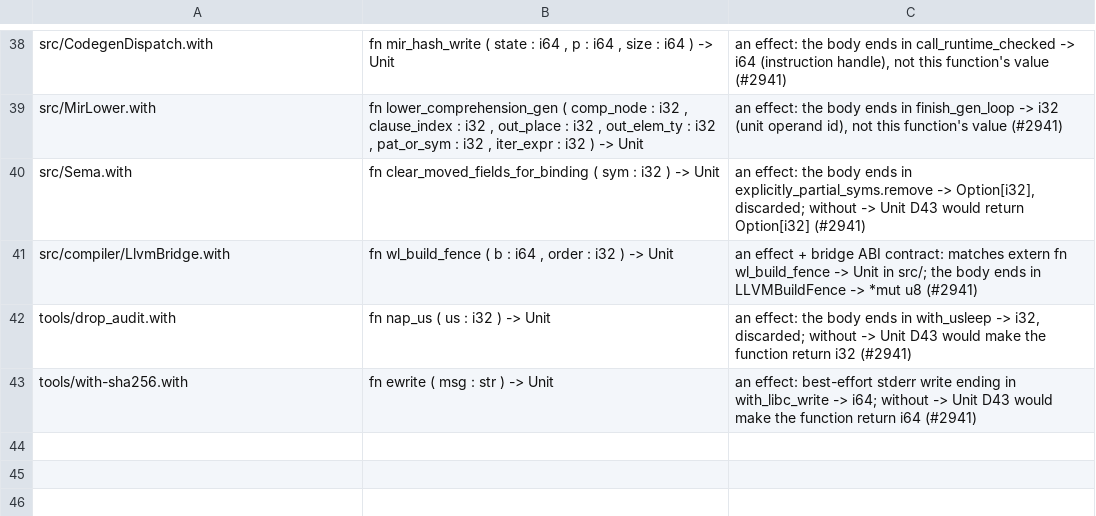
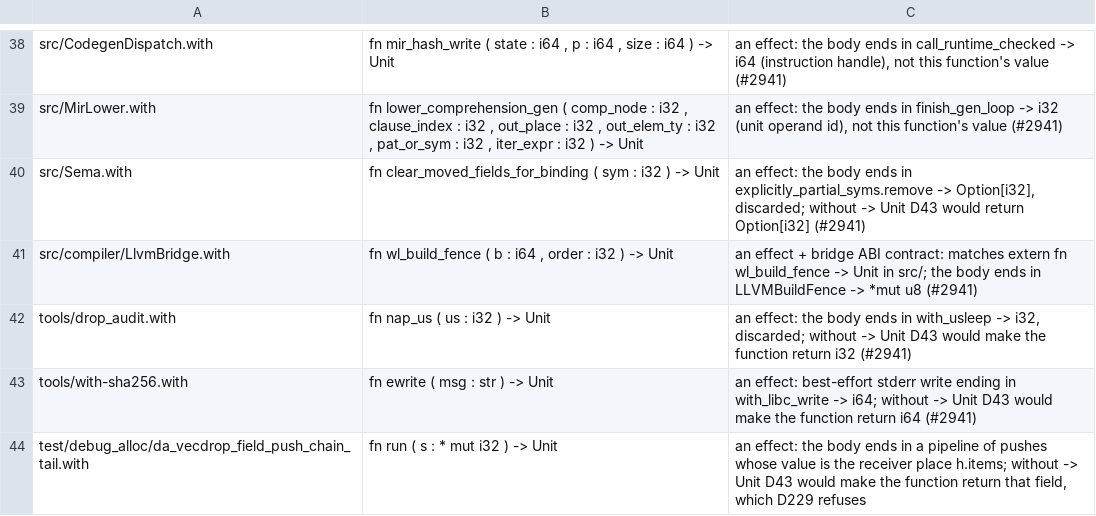
Before and after one commit to withlang-dev/with, a TSV file: docs/unit-return-reviews.tsv, drawn as a sheet; only a part is shown, gaps mark what is left out; the diff names each change by its address in the sheet, - before the commit and + after, or states it on an @@ line.

Commit message:
A pipeline over a field as a function's last line is refused (D229); name @ pattern: the §9.7 sentence, a truthful message at a move, and exhaustiveness (D230); the fixed-parameter row (#3467) (#3549)
Co-authored-by: Eric Hartford <eric@quixi.ai>

```diff
--- a/docs/unit-return-reviews.tsv
+++ b/docs/unit-return-reviews.tsv
+row 44: test/debug_alloc/da_vecdrop_field_push_chain_tail.with | fn run ( s : * mut i32 ) -> Unit | an effect: the body ends in a pipeline of pushes whose value is the receiver place h.items; without -> Unit D43 would make the function return that field, which D229 refuses
```
Also changed, not shown: 19 other files.
